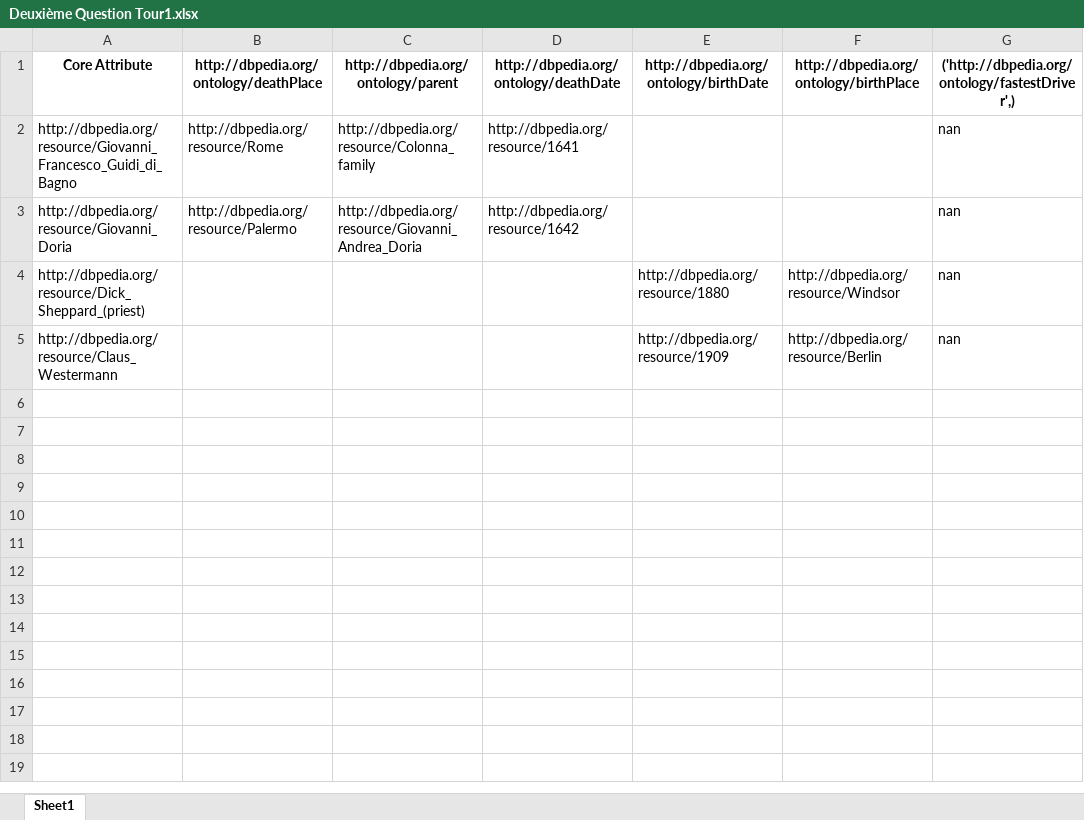
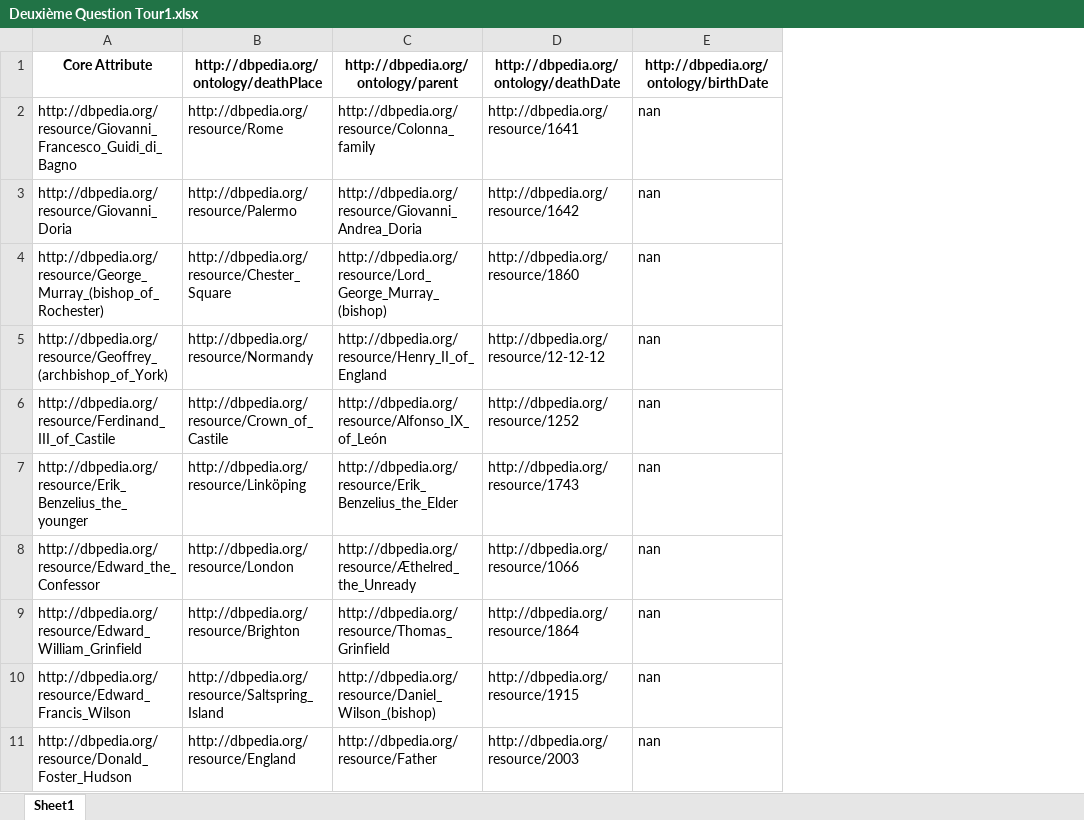
Before and after one commit to Cabi-96/STI-Thesis, an Excel workbook: Deuxième Question Tour1.xlsx, sheet Sheet1, drawn as a sheet; values as stored, in another font and other column widths than the file's, no borders; removed rows and columns are numbered as before the commit, all else as after; the diff names each change by its address in the sheet, - before the commit and + after, or states it on an @@ line.

```diff
--- a/Deuxième Question Tour1.xlsx (sheet Sheet1)
+++ b/Deuxième Question Tour1.xlsx (sheet Sheet1)
-column E, row 1: http://dbpedia.org/ontology/birthDate
-column F, row 1: http://dbpedia.org/ontology/birthPlace
-E1: ('http://dbpedia.org/ontology/fastestDriver',)
+E1: http://dbpedia.org/ontology/birthDate
-row 4: http://dbpedia.org/resource/Dick_Sheppard_(priest) |  |  |  | http://dbpedia.org/resource/1880 | http://dbpedia.org/resource/Windsor | nan
-row 5: http://dbpedia.org/resource/Claus_Westermann |  |  |  | http://dbpedia.org/resource/1909 | http://dbpedia.org/resource/Berlin | nan
+row 4: http://dbpedia.org/resource/George_Murray_(bishop_of_Rochester) | http://dbpedia.org/resource/Chester_Square | http://dbpedia.org/resource/Lord_George_Murray_(bishop) | http://dbpedia.org/resource/1860 | nan
+row 5: http://dbpedia.org/resource/Geoffrey_(archbishop_of_York) | http://dbpedia.org/resource/Normandy | http://dbpedia.org/resource/Henry_II_of_England | http://dbpedia.org/resource/12-12-12 | nan
+row 6: http://dbpedia.org/resource/Ferdinand_III_of_Castile | http://dbpedia.org/resource/Crown_of_Castile | http://dbpedia.org/resource/Alfonso_IX_of_León | http://dbpedia.org/resource/1252 | nan
+row 7: http://dbpedia.org/resource/Erik_Benzelius_the_younger | http://dbpedia.org/resource/Linköping | http://dbpedia.org/resource/Erik_Benzelius_the_Elder | http://dbpedia.org/resource/1743 | nan
+row 8: http://dbpedia.org/resource/Edward_the_Confessor | http://dbpedia.org/resource/London | http://dbpedia.org/resource/Æthelred_the_Unready | http://dbpedia.org/resource/1066 | nan
+row 9: http://dbpedia.org/resource/Edward_William_Grinfield | http://dbpedia.org/resource/Brighton | http://dbpedia.org/resource/Thomas_Grinfield | http://dbpedia.org/resource/1864 | nan
+row 10: http://dbpedia.org/resource/Edward_Francis_Wilson | http://dbpedia.org/resource/Saltspring_Island | http://dbpedia.org/resource/Daniel_Wilson_(bishop) | http://dbpedia.org/resource/1915 | nan
+row 11: http://dbpedia.org/resource/Donald_Foster_Hudson | http://dbpedia.org/resource/England | http://dbpedia.org/resource/Father | http://dbpedia.org/resource/2003 | nan
```
Also changed, not shown: Deuxième Dataset Tour1.xlsx, Final Dataset.xlsx, 6 other files.
